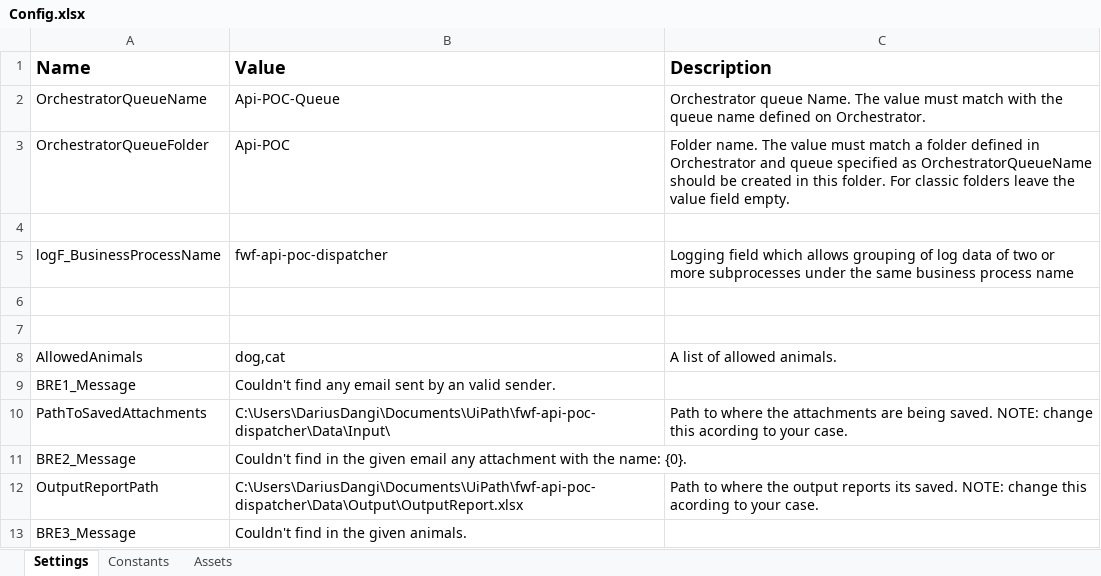
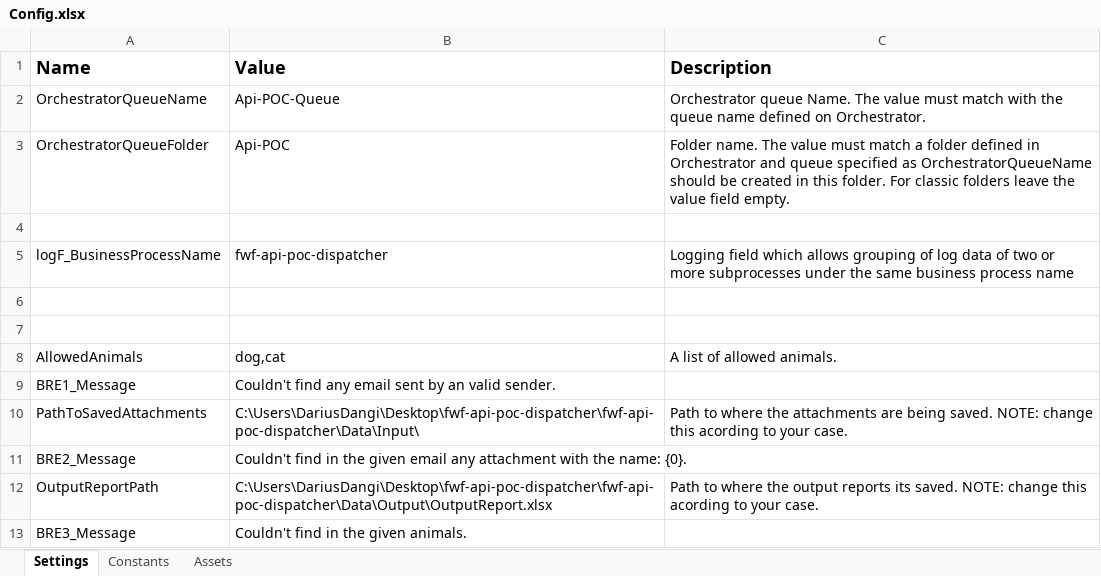
Before and after one commit to DariusDangi/fwf-api-poc-dispatcher, an Excel workbook: Data/Config.xlsx, sheet Settings, drawn as a sheet; values as stored, in another font and other column widths than the file's, no borders; the diff names each change by its address in the sheet, - before the commit and + after, or states it on an @@ line.

```diff
--- a/Data/Config.xlsx (sheet Settings)
+++ b/Data/Config.xlsx (sheet Settings)
-B10 (Value): C:\Users\DariusDangi\Documents\UiPath\fwf-api-poc-dispatcher\Data\Input\
+B10 (Value): C:\Users\DariusDangi\Desktop\fwf-api-poc-dispatcher\fwf-api-poc-dispatcher\Data\Input\
-B12 (Value): C:\Users\DariusDangi\Documents\UiPath\fwf-api-poc-dispatcher\Data\Output\OutputReport.xlsx
+B12 (Value): C:\Users\DariusDangi\Desktop\fwf-api-poc-dispatcher\fwf-api-poc-dispatcher\Data\Output\OutputReport.xlsx
```
Also changed, not shown: Data/Output/OutputReport.xlsx, 25 other files.
